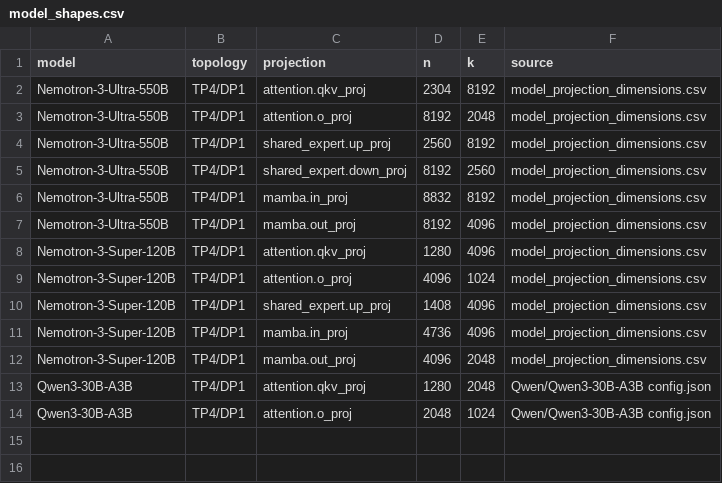
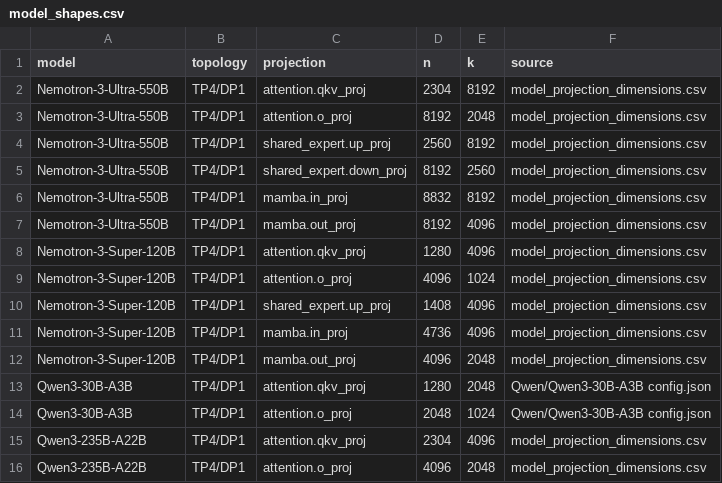
Before and after one commit to seonjinn/flashinfer, a CSV file: experiments/pr4657_pr4684_model_generalization/model_shapes.csv, drawn as a sheet.

Commit message:
bench: compare adaptive MXFP8 across model shapes
Signed-off-by: seonjinn <sna@nvidia.com>

```diff
--- a/experiments/pr4657_pr4684_model_generalization/model_shapes.csv
+++ b/experiments/pr4657_pr4684_model_generalization/model_shapes.csv
@@ -14 +14,3 @@ Qwen3-30B-A3B,TP4/DP1,attention.qkv_proj,1280,2048,Qwen/Qwen3-30B-A3B config.jso
 Qwen3-30B-A3B,TP4/DP1,attention.o_proj,2048,1024,Qwen/Qwen3-30B-A3B config.json
+Qwen3-235B-A22B,TP4/DP1,attention.qkv_proj,2304,4096,model_projection_dimensions.csv
+Qwen3-235B-A22B,TP4/DP1,attention.o_proj,4096,2048,model_projection_dimensions.csv
```
Also changed, not shown: 3 other files.
